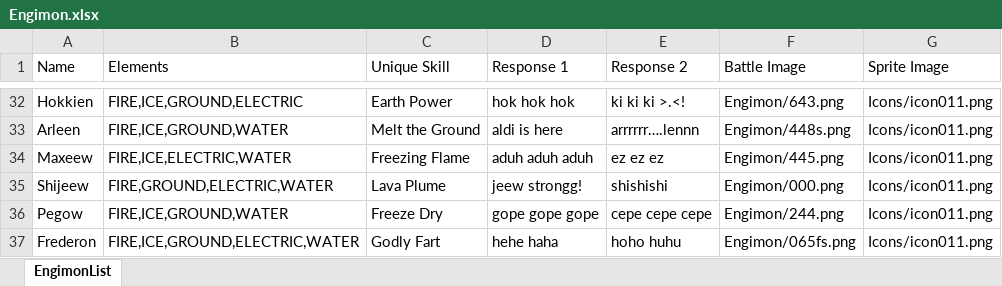
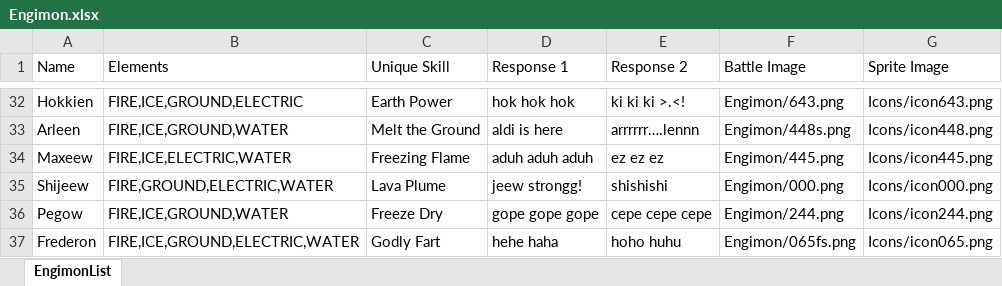
Before and after one commit to hokkyss/TubesOOP-Nintendont, an Excel workbook: data/Engimon.xlsx, sheet EngimonList, drawn as a sheet; only a part is shown, gaps mark what is left out; values as stored, in another font and other column widths than the file's, no borders; the diff covers the shown part only; the diff names each change by its address in the sheet, - before the commit and + after, or states it on an @@ line.

Commit message:
Fix active engimon position

```diff
--- a/data/Engimon.xlsx (sheet EngimonList)
+++ b/data/Engimon.xlsx (sheet EngimonList)
-G32 (Sprite Image): Icons/icon011.png
+G32 (Sprite Image): Icons/icon643.png
-G33 (Sprite Image): Icons/icon011.png
+G33 (Sprite Image): Icons/icon448.png
-G34 (Sprite Image): Icons/icon011.png
+G34 (Sprite Image): Icons/icon445.png
-G35 (Sprite Image): Icons/icon011.png
+G35 (Sprite Image): Icons/icon000.png
-G36 (Sprite Image): Icons/icon011.png
+G36 (Sprite Image): Icons/icon244.png
-G37 (Sprite Image): Icons/icon011.png
+G37 (Sprite Image): Icons/icon065.png
```
Also changed, not shown: 27 edited cells elsewhere in this sheet, 7 other files.
